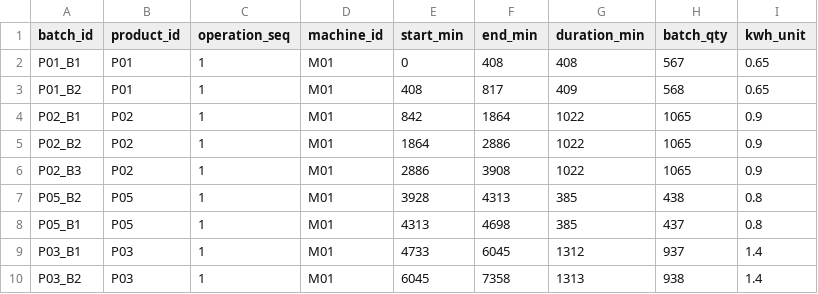
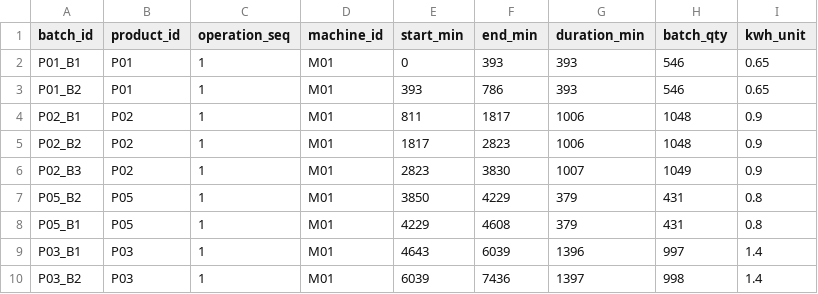
Before and after one commit to AliUmutKazak/factory-decision-intelligence, a CSV file: data/processed/production_schedule.csv, drawn as a sheet; only a part is shown; the diff covers the shown part only.

```diff
--- a/data/processed/production_schedule.csv
+++ b/data/processed/production_schedule.csv
@@ -1,10 +1,10 @@
 batch_id,product_id,operation_seq,machine_id,start_min,end_min,duration_min,batch_qty,kwh_unit
-P01_B1,P01,1,M01,0,408,408,567,0.65
-P01_B2,P01,1,M01,408,817,409,568,0.65
-P02_B1,P02,1,M01,842,1864,1022,1065,0.9
-P02_B2,P02,1,M01,1864,2886,1022,1065,0.9
-P02_B3,P02,1,M01,2886,3908,1022,1065,0.9
-P05_B2,P05,1,M01,3928,4313,385,438,0.8
-P05_B1,P05,1,M01,4313,4698,385,437,0.8
-P03_B1,P03,1,M01,4733,6045,1312,937,1.4
-P03_B2,P03,1,M01,6045,7358,1313,938,1.4
+P01_B1,P01,1,M01,0,393,393,546,0.65
+P01_B2,P01,1,M01,393,786,393,546,0.65
+P02_B1,P02,1,M01,811,1817,1006,1048,0.9
+P02_B2,P02,1,M01,1817,2823,1006,1048,0.9
+P02_B3,P02,1,M01,2823,3830,1007,1049,0.9
+P05_B2,P05,1,M01,3850,4229,379,431,0.8
+P05_B1,P05,1,M01,4229,4608,379,431,0.8
+P03_B1,P03,1,M01,4643,6039,1396,997,1.4
+P03_B2,P03,1,M01,6039,7436,1397,998,1.4
```
Also changed, not shown: 80 edited cells elsewhere in this file, data/processed/carbon_machine_kpis.csv, data/processed/energy_kpis.csv, 4 other files.
